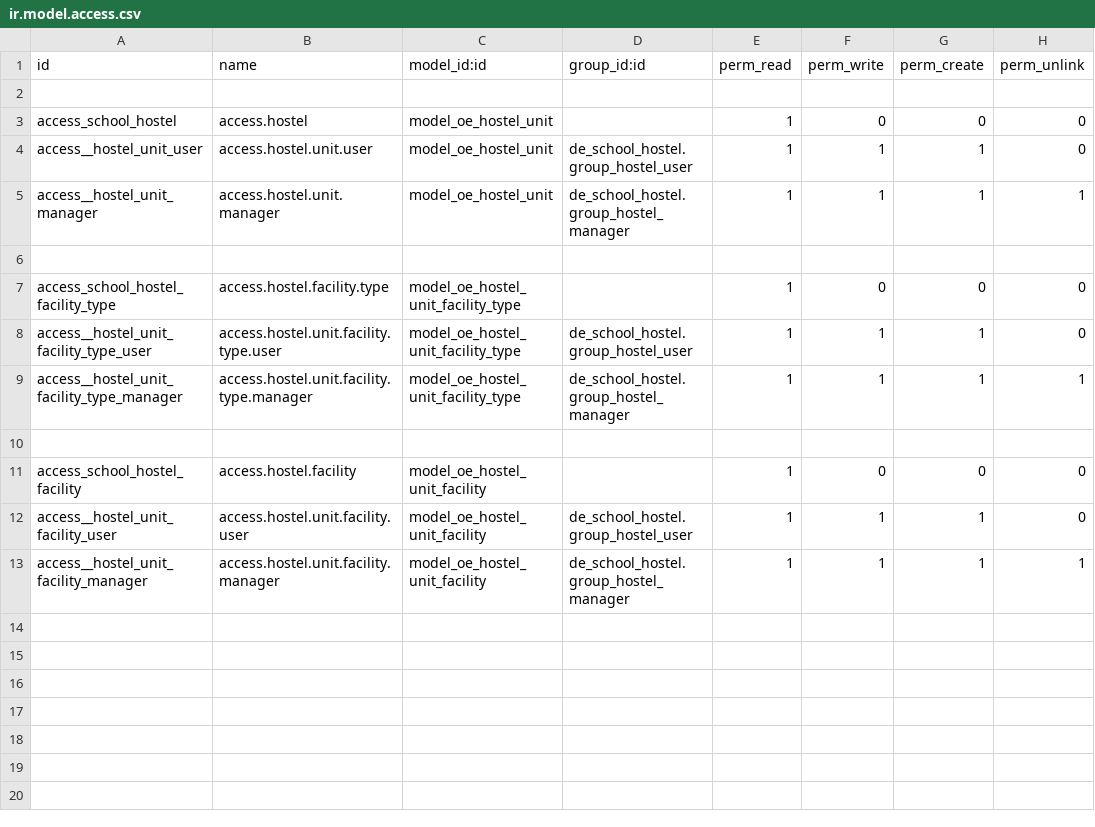
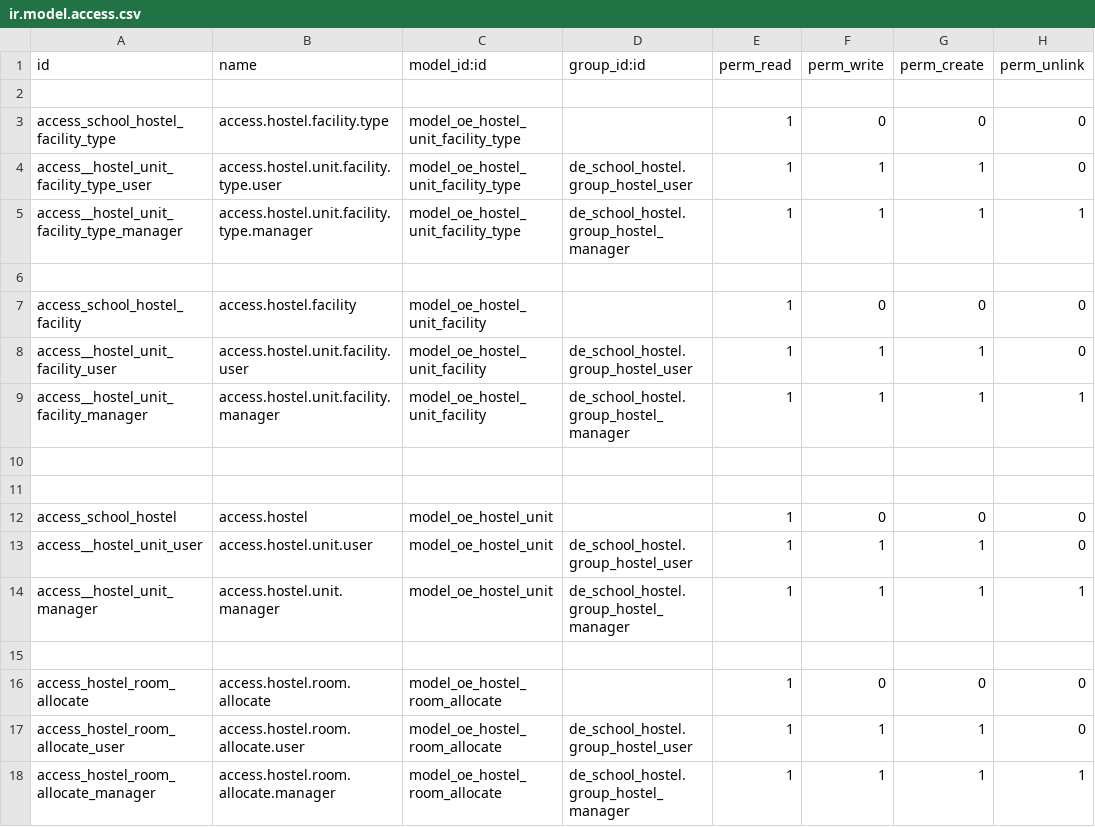
Before and after one commit to farhanrashad/gipli, a CSV file: de_school_hostel/security/ir.model.access.csv, drawn as a sheet.

Commit message:
udpate school hostel

```diff
--- a/de_school_hostel/security/ir.model.access.csv
+++ b/de_school_hostel/security/ir.model.access.csv
@@ -2,6 +2,2 @@ id,name,model_id:id,group_id:id,perm_read,perm_write,perm_create,perm_unlink
 
-access_school_hostel,access.hostel,model_oe_hostel_unit,,1,0,0,0
-access__hostel_unit_user,access.hostel.unit.user,model_oe_hostel_unit,de_school_hostel.group_hostel_user,1,1,1,0
-access__hostel_unit_manager,access.hostel.unit.manager,model_oe_hostel_unit,de_school_hostel.group_hostel_manager,1,1,1,1
-
 access_school_hostel_facility_type,access.hostel.facility.type,model_oe_hostel_unit_facility_type,,1,0,0,0
@@ -13 +9,10 @@ access__hostel_unit_facility_user,access.hostel.unit.facility.user,model_oe_host
 access__hostel_unit_facility_manager,access.hostel.unit.facility.manager,model_oe_hostel_unit_facility,de_school_hostel.group_hostel_manager,1,1,1,1
+
+
+access_school_hostel,access.hostel,model_oe_hostel_unit,,1,0,0,0
+access__hostel_unit_user,access.hostel.unit.user,model_oe_hostel_unit,de_school_hostel.group_hostel_user,1,1,1,0
+access__hostel_unit_manager,access.hostel.unit.manager,model_oe_hostel_unit,de_school_hostel.group_hostel_manager,1,1,1,1
+
+access_hostel_room_allocate,access.hostel.room.allocate,model_oe_hostel_room_allocate,,1,0,0,0
+access_hostel_room_allocate_user,access.hostel.room.allocate.user,model_oe_hostel_room_allocate,de_school_hostel.group_hostel_user,1,1,1,0
+access_hostel_room_allocate_manager,access.hostel.room.allocate.manager,model_oe_hostel_room_allocate,de_school_hostel.group_hostel_manager,1,1,1,1
```
Also changed, not shown: 7 other files.
